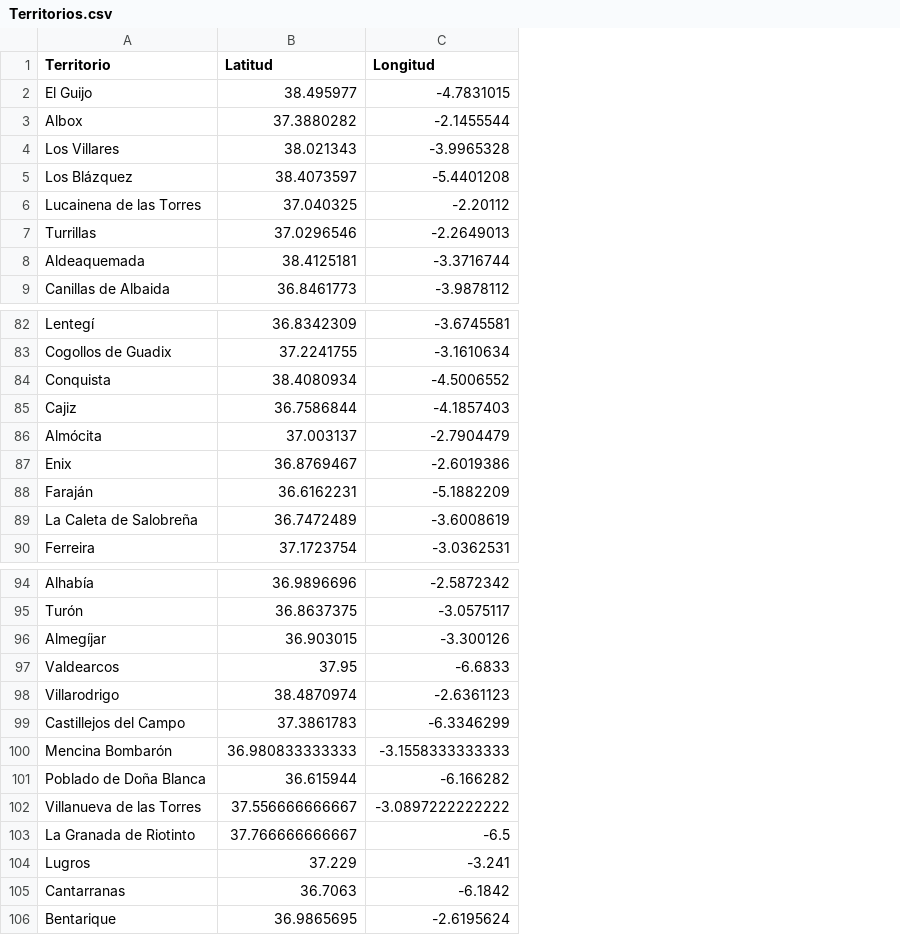
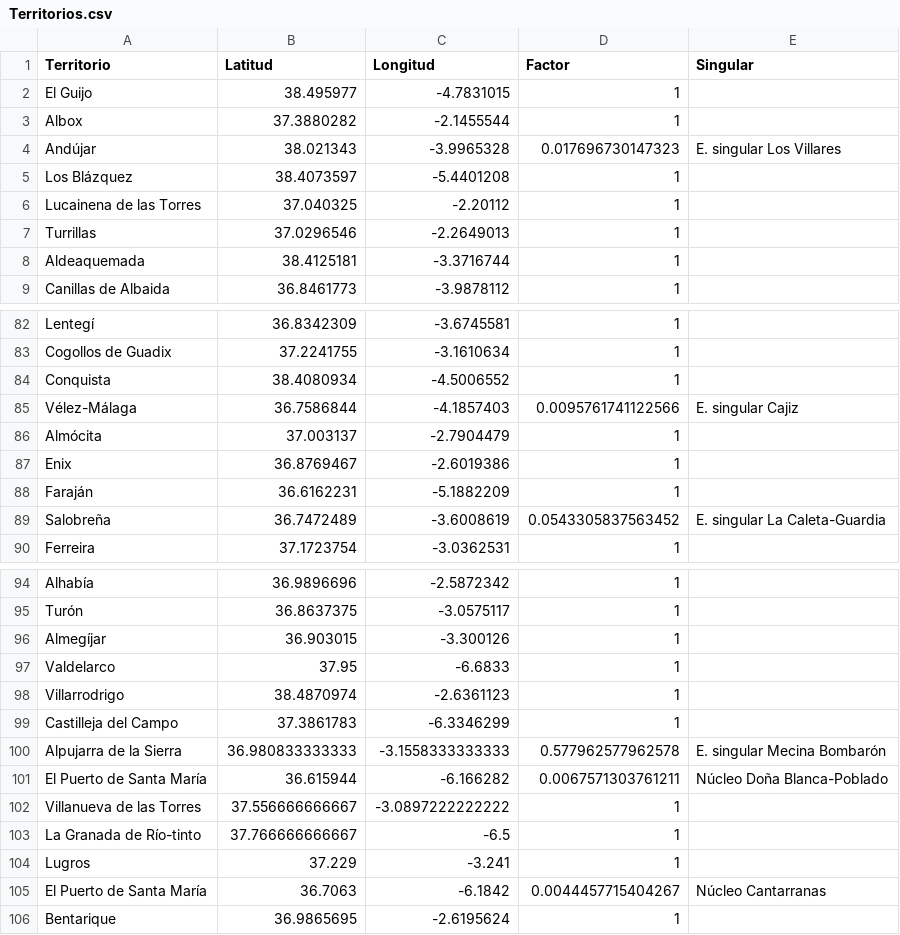
Before and after one commit to jarconett/adjfcia1fase, a CSV file: Territorios.csv, drawn as a sheet; only a part is shown, gaps mark what is left out; the diff covers the shown part only; the diff names each change by its address in the sheet, - before the commit and + after, or states it on an @@ line.

Commit message:
Update Territorios.csv

```diff
--- a/Territorios.csv
+++ b/Territorios.csv
+column D (Factor), rows 2-9: 1 | 1 | 0.017696730147323 | 1 | 1 | 1 | 1 | 1; rows 82-90: 1 | 1 | 1 | 0.0095761741122566 | 1 | 1 | 1 | 0.0543305837563452 | 1; rows 94-106: 1 | 1 | 1 | 1 | 1 | 1 | 0.577962577962578 | 0.0067571303761211 | 1 | 1 | 1 | 0.0044457715404267 | 1
+column E (Singular), row 4: E. singular Los Villares; rows 85-89: E. singular Cajiz |  |  |  | E. singular La Caleta-Guardia; rows 100-105: E. singular Mecina Bombarón | Núcleo Doña Blanca-Poblado |  |  |  | Núcleo Cantarranas
-A4 (Territorio): Los Villares
+A4 (Territorio): Andújar
-A85 (Territorio): Cajiz
+A85 (Territorio): Vélez-Málaga
-A89 (Territorio): La Caleta de Salobreña
+A89 (Territorio): Salobreña
-A97 (Territorio): Valdearcos
+A97 (Territorio): Valdelarco
-A98 (Territorio): Villarodrigo
+A98 (Territorio): Villarrodrigo
-A99 (Territorio): Castillejos del Campo
+A99 (Territorio): Castilleja del Campo
-A100 (Territorio): Mencina Bombarón
+A100 (Territorio): Alpujarra de la Sierra
-A101 (Territorio): Poblado de Doña Blanca
+A101 (Territorio): El Puerto de Santa María
-A103 (Territorio): La Granada de Riotinto
+A103 (Territorio): La Granada de Río-tinto
-A105 (Territorio): Cantarranas
+A105 (Territorio): El Puerto de Santa María
```
Also changed, not shown: 22 edited cells elsewhere in this file.
